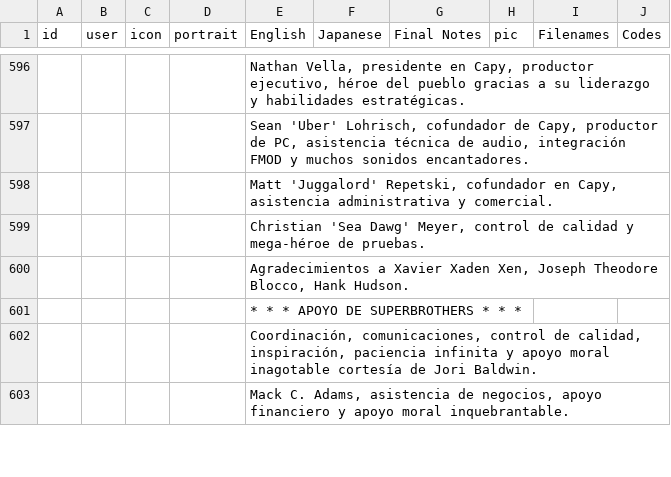
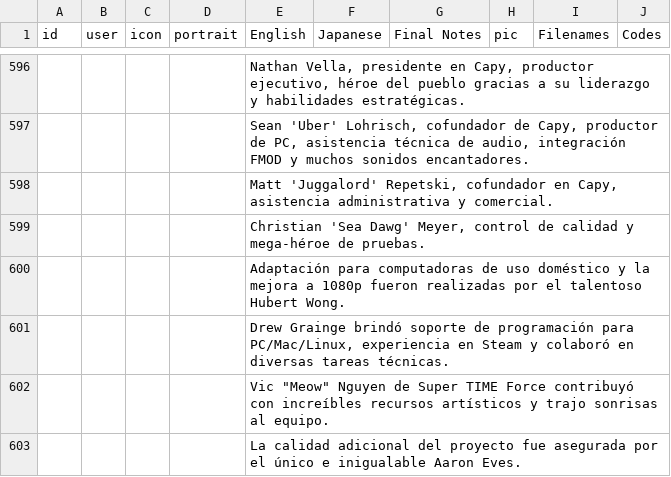
Before and after one commit to cesardeg/sworcery-spanish, a TSV file: locales/spanish/dialog.tsv, drawn as a sheet; only a part is shown, gaps mark what is left out; the shorter side is filled out with more unchanged rows; the diff covers the shown part only; the diff names each change by its address in the sheet, - before the commit and + after, or states it on an @@ line.

```diff
--- a/locales/spanish/dialog.tsv
+++ b/locales/spanish/dialog.tsv
+row 600:  |  |  |  | Adaptación para computadoras de uso doméstico y la mejora a 1080p fueron realizadas por el talentoso Hubert Wong.
+row 601:  |  |  |  | Drew Grainge brindó soporte de programación para PC/Mac/Linux, experiencia en Steam y colaboró en diversas tareas técnicas.
+row 602:  |  |  |  | Vic "Meow" Nguyen de Super TIME Force contribuyó con increíbles recursos artísticos y trajo sonrisas al equipo.
+row 603:  |  |  |  | La calidad adicional del proyecto fue asegurada por el único e inigualable Aaron Eves.
```
Also changed, not shown: 3 added rows and 4 edited cells elsewhere in this file, locales/portuguese/dialog.tsv, locales/portuguese/strings.tsv, 4 other files.
